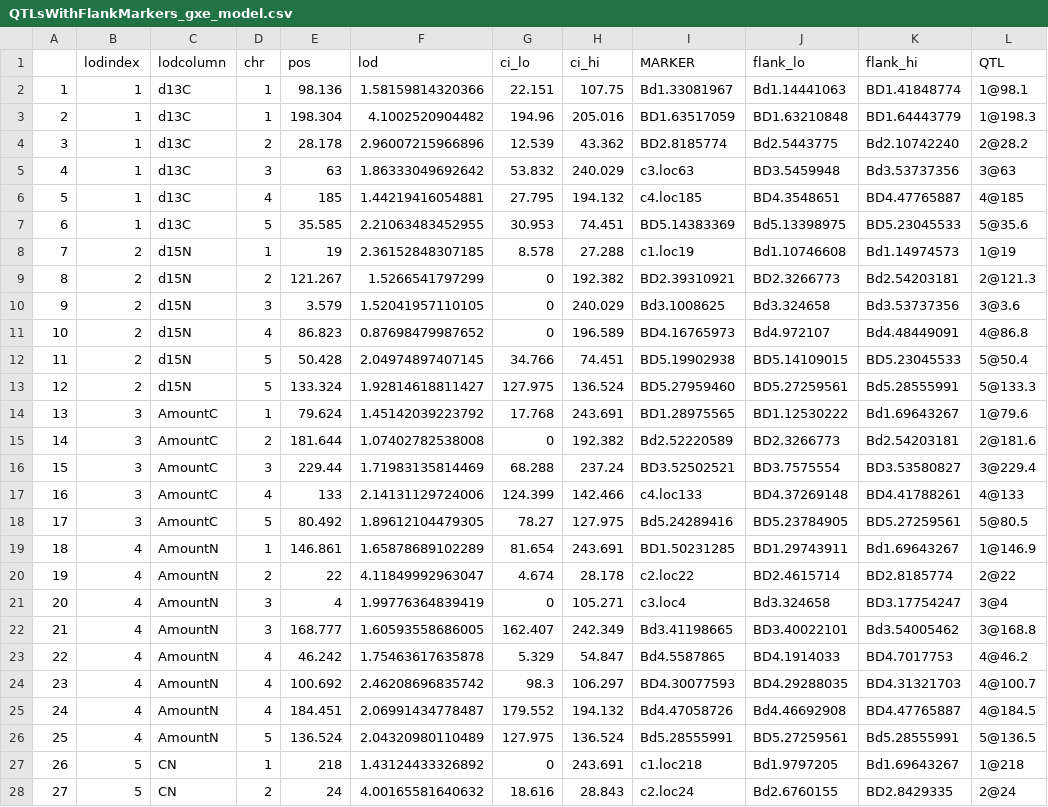
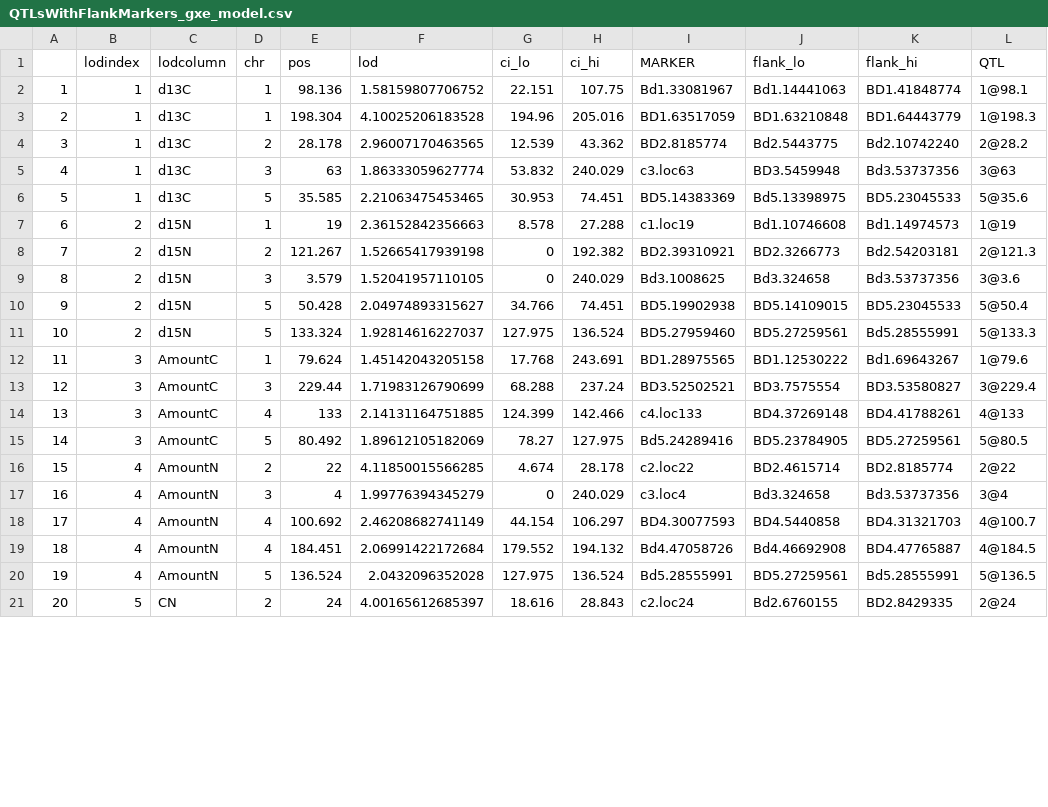
Before and after one commit to lzhangUT/BranchyData, a CSV file: data/QTLsWithFlankMarkers_gxe_model.csv, drawn as a sheet; only a part is shown; removed rows and columns are numbered as before the commit, all else as after; the diff covers the shown part only; the diff names each change by its address in the sheet, - before the commit and + after, or states it on an @@ line.

```diff
--- a/data/QTLsWithFlankMarkers_gxe_model.csv
+++ b/data/QTLsWithFlankMarkers_gxe_model.csv
-F2 (lod): 1.58159814320366
+F2 (lod): 1.58159807706752
-F3 (lod): 4.1002520904482
+F3 (lod): 4.10025206183528
-F4 (lod): 2.96007215966896
+F4 (lod): 2.96007170463565
-F5 (lod): 1.86333049692642
+F5 (lod): 1.86333059627774
-row 6: 5 | 1 | d13C | 4 | 185 | 1.44219416054881 | 27.795 | 194.132 | c4.loc185 | BD4.3548651 | BD4.47765887 | 4@185
@@ column A renumbered between rows 6 and 23 @@
-F6 (lod): 2.21063483452955
+F6 (lod): 2.21063475453465
-F7 (lod): 2.36152848307185
+F7 (lod): 2.36152842356663
-F8 (lod): 1.5266541797299
+F8 (lod): 1.52665417939198
-row 11: 10 | 2 | d15N | 4 | 86.823 | 0.87698479987652 | 0 | 196.589 | BD4.16765973 | Bd4.972107 | Bd4.48449091 | 4@86.8
-F10 (lod): 2.04974897407145
+F10 (lod): 2.04974893315627
-F11 (lod): 1.92814618811427
+F11 (lod): 1.92814616227037
-F12 (lod): 1.45142039223792
+F12 (lod): 1.45142043205158
-row 15: 14 | 3 | AmountC | 2 | 181.644 | 1.07402782538008 | 0 | 192.382 | Bd2.52220589 | BD2.3266773 | Bd2.54203181 | 2@181.6
-F13 (lod): 1.71983135814469
+F13 (lod): 1.71983126790699
-F14 (lod): 2.14131129724006
+F14 (lod): 2.14131164751885
-F15 (lod): 1.89612104479305
+F15 (lod): 1.89612105182069
-row 19: 18 | 4 | AmountN | 1 | 146.861 | 1.65878689102289 | 81.654 | 243.691 | BD1.50231285 | BD1.29743911 | Bd1.69643267 | 1@146.9
-F16 (lod): 4.11849992963047
+F16 (lod): 4.11850015566285
-F17 (lod): 1.99776364839419
+F17 (lod): 1.99776394345279
-H17 (ci_hi): 105.271
+H17 (ci_hi): 240.029
-K17 (flank_hi): BD3.17754247
+K17 (flank_hi): Bd3.53737356
-row 22: 21 | 4 | AmountN | 3 | 168.777 | 1.60593558686005 | 162.407 | 242.349 | Bd3.41198665 | BD3.40022101 | Bd3.54005462 | 3@168.8
-row 23: 22 | 4 | AmountN | 4 | 46.242 | 1.75463617635878 | 5.329 | 54.847 | Bd4.5587865 | BD4.1914033 | BD4.7017753 | 4@46.2
-F18 (lod): 2.46208696835742
+F18 (lod): 2.46208682741149
-G18 (ci_lo): 98.3
+G18 (ci_lo): 44.154
-J18 (flank_lo): BD4.29288035
+J18 (flank_lo): BD4.5440858
-F19 (lod): 2.06991434778487
+F19 (lod): 2.06991422172684
-F20 (lod): 2.04320980110489
+F20 (lod): 2.0432096352028
-row 27: 26 | 5 | CN | 1 | 218 | 1.43124433326892 | 0 | 243.691 | c1.loc218 | Bd1.9797205 | Bd1.69643267 | 1@218
-F21 (lod): 4.00165581640632
+F21 (lod): 4.00165612685397
```
Also changed, not shown: 2 removed rows and 2 edited cells elsewhere in this file, data/QTLsWithFlankMarkers_full_model.csv, 2 other files.
